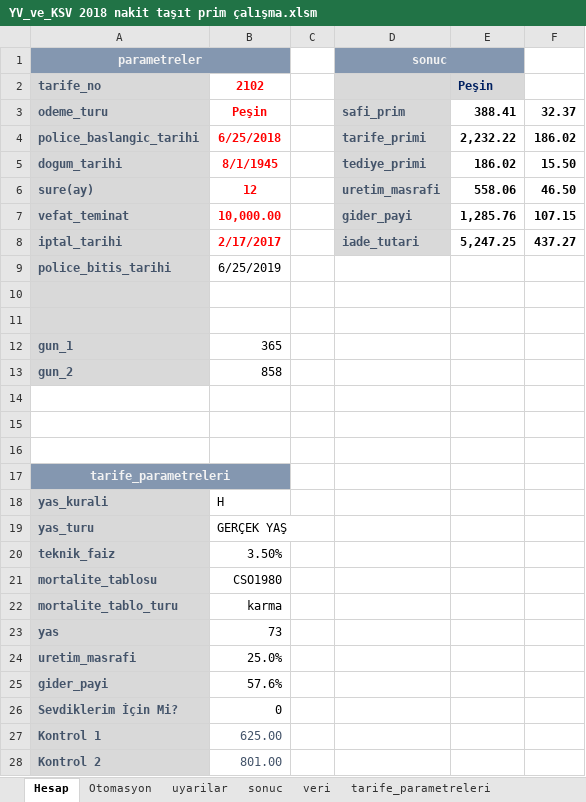
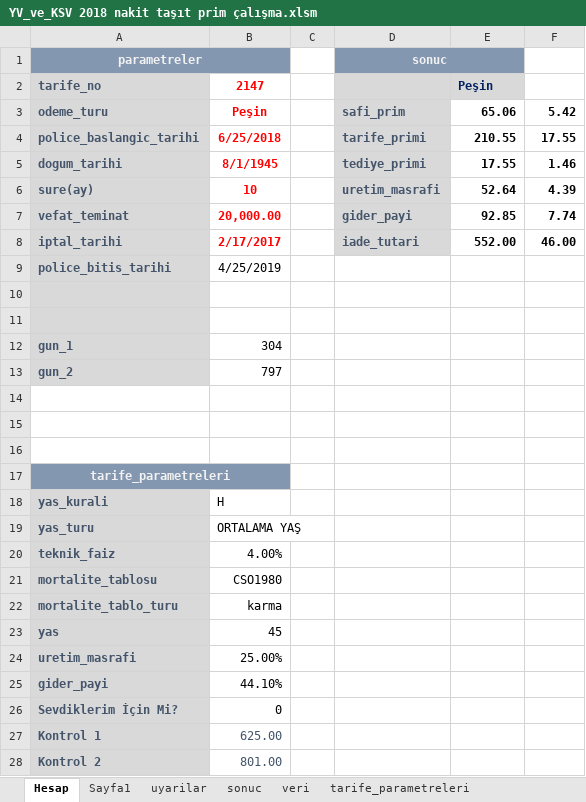
Before and after one commit to szshary/RPA, an Excel workbook: Automated Processes/Credit_Life_Insurance_Calculation/ExcelDocuments/YV_ve_KSV 2018 nakit taşıt prim çalışma.xlsm, sheet Hesap, drawn as a sheet; values as stored, in another font and other column widths than the file's, no borders; conditional formats not drawn; the diff names each change by its address in the sheet, - before the commit and + after, or states it on an @@ line.

```diff
--- a/Automated Processes/Credit_Life_Insurance_Calculation/ExcelDocuments/YV_ve_KSV 2018 nakit taşıt prim çalışma.xlsm (sheet Hesap)
+++ b/Automated Processes/Credit_Life_Insurance_Calculation/ExcelDocuments/YV_ve_KSV 2018 nakit taşıt prim çalışma.xlsm (sheet Hesap)
-sheet tab: Otomasyon
+sheet tab: Sayfa1
-B2: 2102
+B2: 2147
-E3: 388.41
+E3: 65.06
-F3: 32.37
+F3: 5.42
-E4: 2,232.22
+E4: 210.55
-F4: 186.02
+F4: 17.55
-E5: 186.02
+E5: 17.55
-F5: 15.50
+F5: 1.46
-B6: 12
+B6: 10
-E6: 558.06
+E6: 52.64
-F6: 46.50
+F6: 4.39
-B7: 10,000.00
+B7: 20,000.00
-E7: 1,285.76
+E7: 92.85
-F7: 107.15
+F7: 7.74
-E8: 5,247.25
+E8: 552.00
-F8: 437.27
+F8: 46.00
-B9: 6/25/2019
+B9: 4/25/2019
-B12: 365
+B12: 304
-B13: 858
+B13: 797
-B19: GERÇEK YAŞ
+B19: ORTALAMA YAŞ
-B20: 3.50%
+B20: 4.00%
-B23: 73
+B23: 45
-B24: 25.0%
+B24: 25.00%
-B25: 57.6%
+B25: 44.10%
```
Also changed, not shown: sheet tarife_parametreleri, sheet komutasyon_tablo, Automated Processes/Credit_Life_Insurance_Calculation/ExcelDocuments/Peşin.xlsm, 3 other files.
